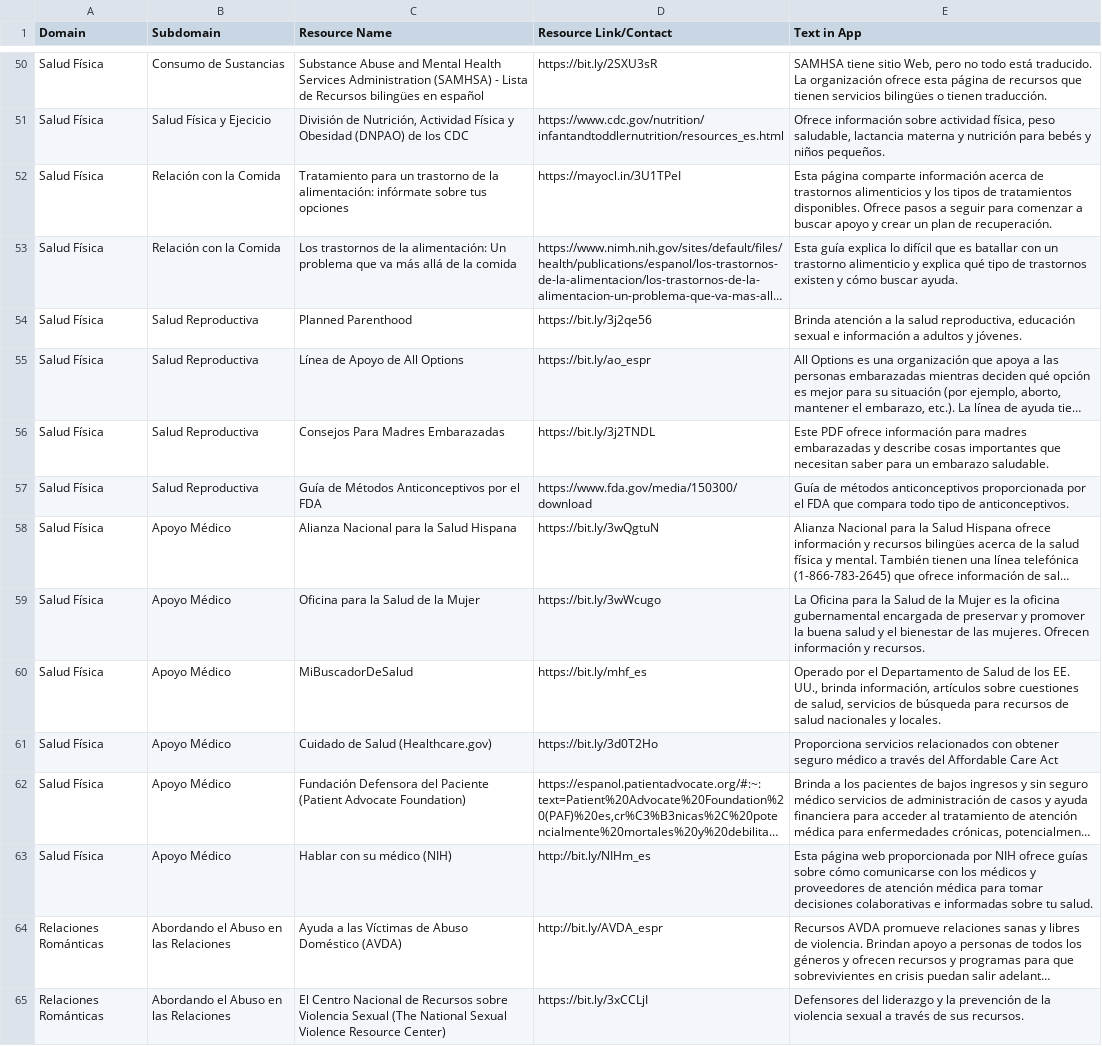
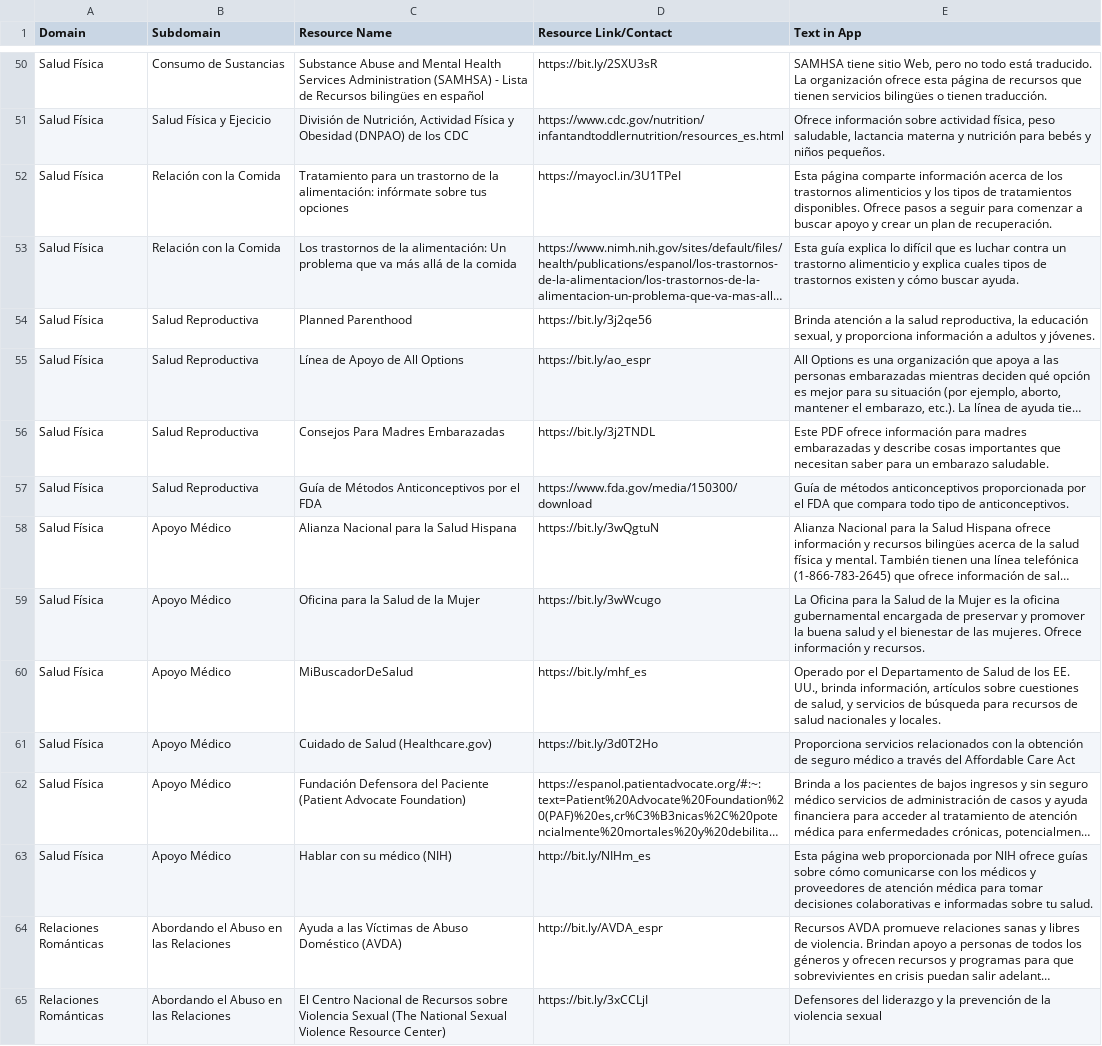
Before and after one commit to TeachmanLab/mindtrails_spanish, a CSV file: make/CSV/MTSpanish_on-demand.csv, drawn as a sheet; only a part is shown, gaps mark what is left out; long unchanged cells end in …; the diff covers the shown part only; the diff names each change by its address in the sheet, - before the commit and + after, or states it on an @@ line.

Commit message:
changed MTSpanish_on-demand.csv

```diff
--- a/make/CSV/MTSpanish_on-demand.csv
+++ b/make/CSV/MTSpanish_on-demand.csv
-E52 (Text in App): …acerca de trastornos alimenticios…
+E52 (Text in App): …acerca de los trastornos alimenticios…
-E53 (Text in App): …que es batallar con un trastorno alimenticio y explica qué tipo de trastornos…
+E53 (Text in App): …que es luchar contra un trastorno alimenticio y explica cuales tipos de trastornos…
-E54 (Text in App): …salud reproductiva, educación sexual e información a…
+E54 (Text in App): …salud reproductiva, la educación sexual, y proporciona información a…
-E59 (Text in App): …las mujeres. Ofrecen información y…
+E59 (Text in App): …las mujeres. Ofrece información y…
-E60 (Text in App): …de salud, servicios de…
+E60 (Text in App): …de salud, y servicios de…
-E61 (Text in App): …relacionados con obtener seguro médico…
+E61 (Text in App): …relacionados con la obtención de seguro médico…
-E65 (Text in App): …violencia sexual a través de sus recursos.
+E65 (Text in App): …violencia sexual
```
Also changed, not shown: 31 edited cells elsewhere in this file, 34 other files.
